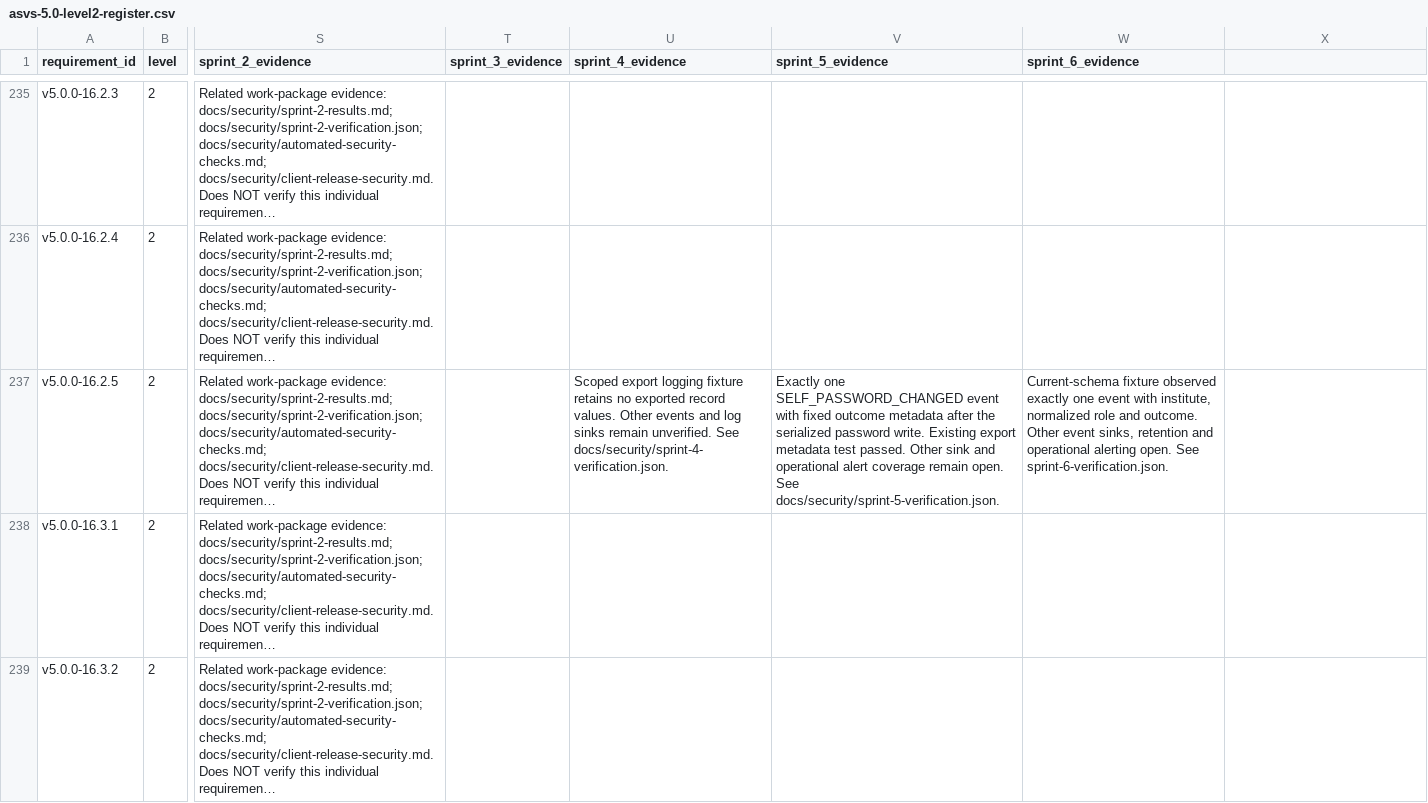
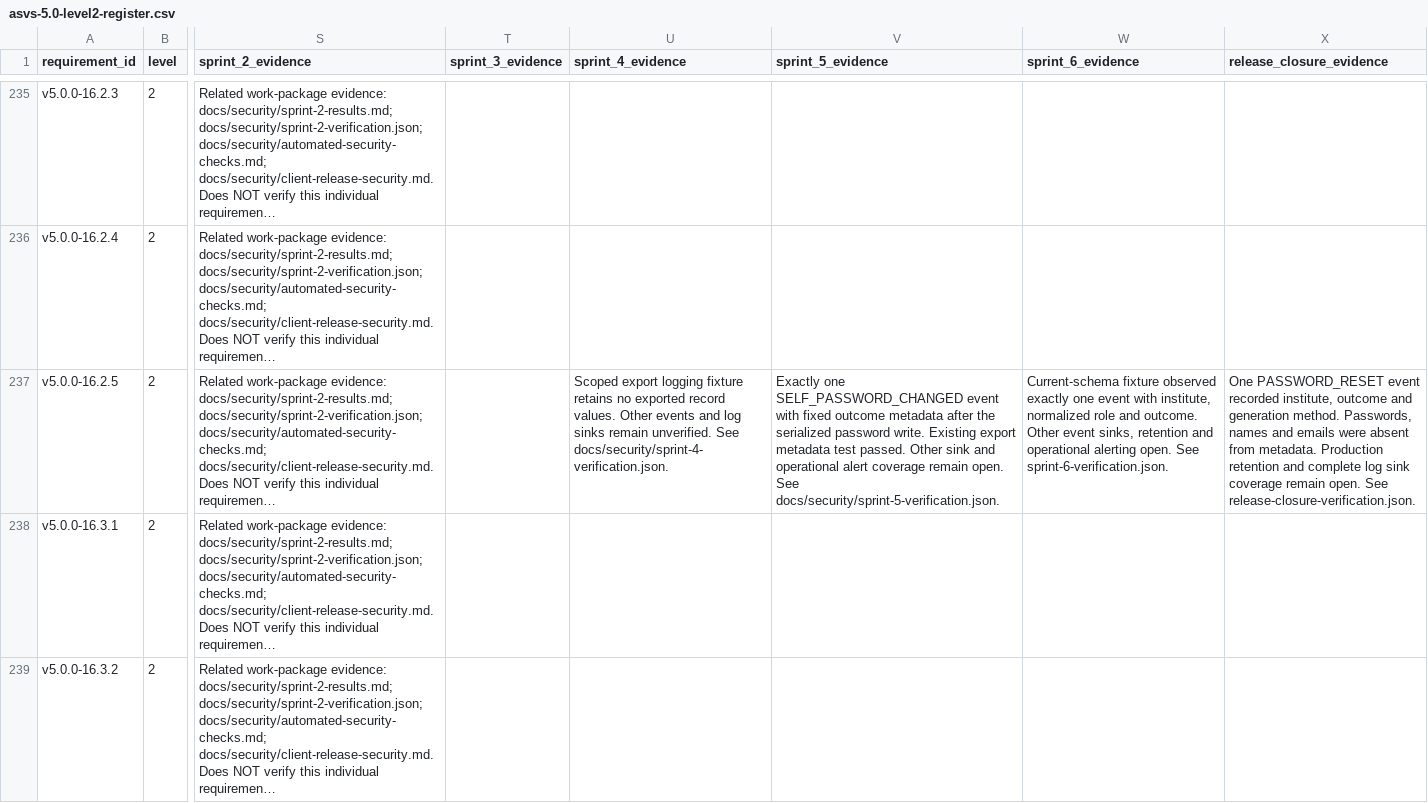
Before and after one commit to kkazami/LMS-CDM, a CSV file: docs/security/asvs-5.0-level2-register.csv, drawn as a sheet; only a part is shown, gaps mark what is left out; long unchanged cells end in …; the diff covers the shown part only; the diff names each change by its address in the sheet, - before the commit and + after, or states it on an @@ line.

Commit message:
security: checkpoint reviewed release stabilization

```diff
--- a/docs/security/asvs-5.0-level2-register.csv
+++ b/docs/security/asvs-5.0-level2-register.csv
-X1: (empty)
+X1: release_closure_evidence
-X237 (release_closure_evidence): (empty)
+X237 (release_closure_evidence): One PASSWORD_RESET event recorded institute, outcome and generation method. Passwords, names and emails were absent from metadata. Production retention and complete log sink coverage remain open. See release-closure-verification.json.
```
Also changed, not shown: 5 edited cells elsewhere in this file, 13 other files.
